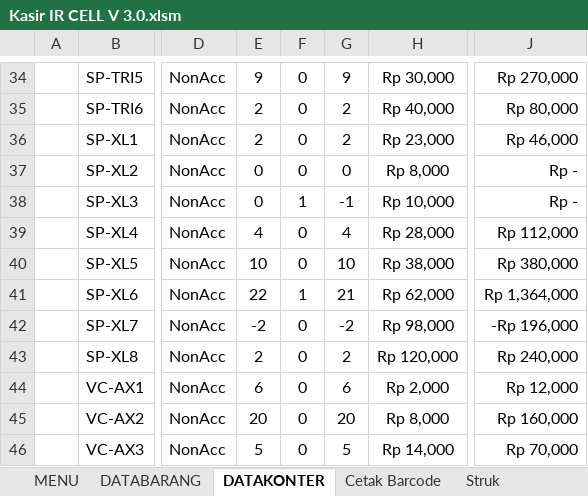
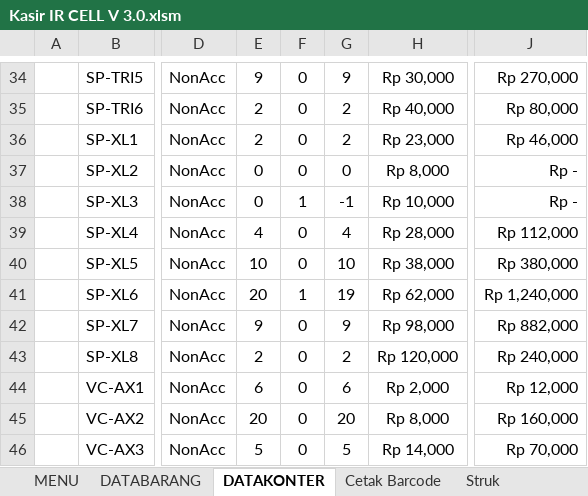
Before and after one commit to farids13/KasirIR, an Excel workbook: KasirIR/Kasir IR CELL V 3.0.xlsm, sheet DATAKONTER, drawn as a sheet; only a part is shown, gaps mark what is left out; values as stored, in another font and other column widths than the file's, no borders; charts and pictures and conditional formats not drawn; the diff names each change by its address in the sheet, - before the commit and + after, or states it on an @@ line.

```diff
--- a/KasirIR/Kasir IR CELL V 3.0.xlsm (sheet DATAKONTER)
+++ b/KasirIR/Kasir IR CELL V 3.0.xlsm (sheet DATAKONTER)
-E41: 22
+E41: 20
-G41: 21
+G41: 19
-J41: Rp 1,364,000
+J41: Rp 1,240,000
-E42: -2
+E42: 9
-G42: -2
+G42: 9
-J42: -Rp 196,000
+J42: Rp 882,000
```
Also changed, not shown: sheet TRANSAKSI, sheet REKAPITULASI, sheet CARIBARANG, sheet MENU, charts or pictures.
